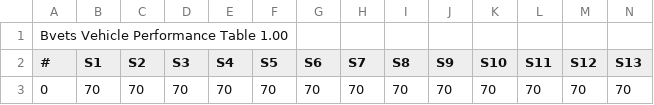
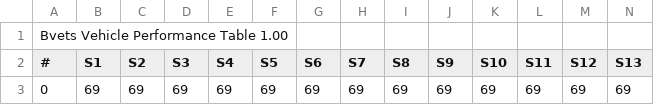
Before and after one commit to mikangogo/JRTrainPack, a CSV file: Vehicle/103/notch/power/current0.csv, drawn as a sheet; only a part is shown; removed rows and columns are numbered as before the commit, all else as after; rows hold the shown columns only; the diff names each change by its address in the sheet, - before the commit and + after, or states it on an @@ line.

```diff
--- a/Vehicle/103/notch/power/current0.csv
+++ b/Vehicle/103/notch/power/current0.csv
-row 3: 0 | 70 | 70 | 70 | 70 | 70 | 70 | 70 | 70 | 70 | 70 | 70 | 70 | 70
+row 3: 0 | 69 | 69 | 69 | 69 | 69 | 69 | 69 | 69 | 69 | 69 | 69 | 69 | 69
```
Also changed, not shown: Vehicle/113/notch/brake/current0.csv, Vehicle/113/notch/power/current0.csv, 11 other files.
